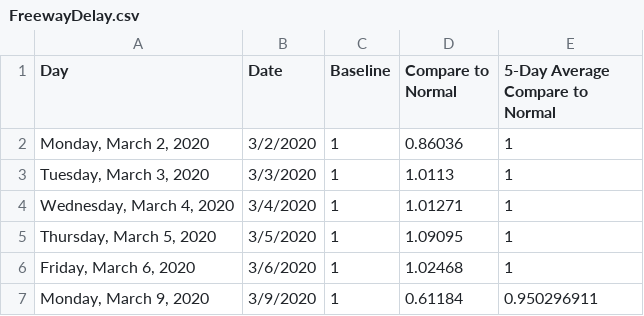
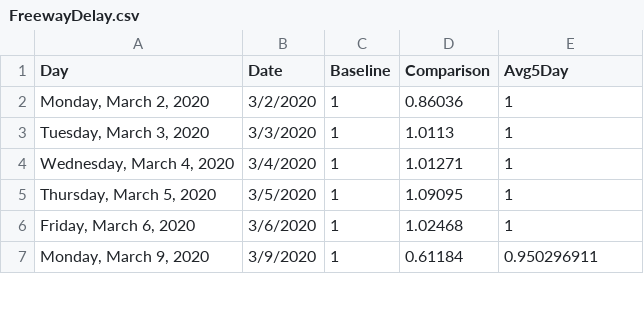
Before and after one commit to AZMAG/Traffic-Data, a CSV file: FreewayDelay.csv, drawn as a sheet; only a part is shown.

Commit message:
Update FreewayDelay.csv

```diff
--- a/FreewayDelay.csv
+++ b/FreewayDelay.csv
@@ -1,2 +1,2 @@
-Day,Date,Baseline,Compare to Normal,5-Day Average Compare to Normal
+Day,Date,Baseline,Comparison,Avg5Day
 "Monday, March 2, 2020",3/2/2020,1,0.86036,1
```
